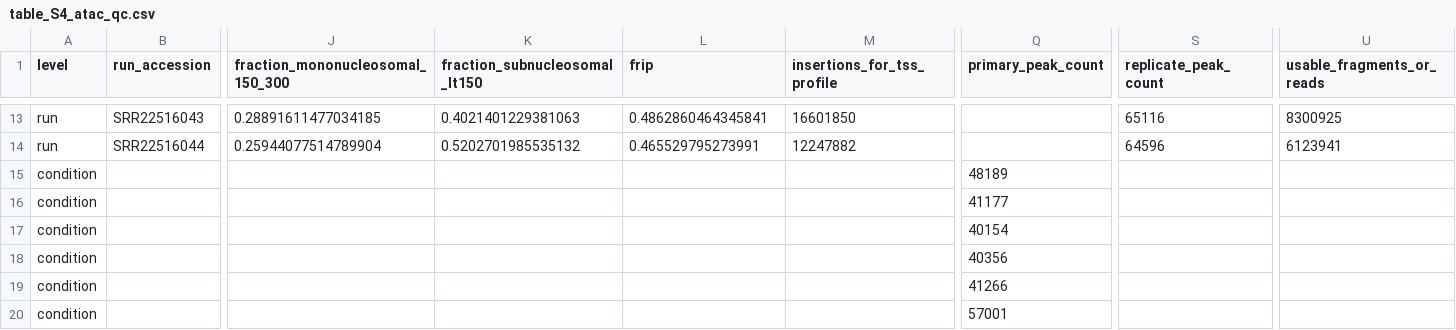
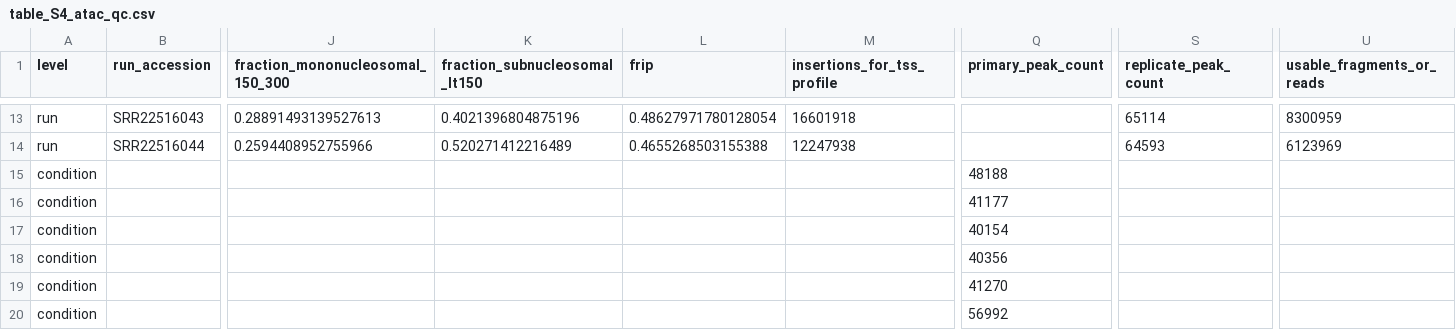
Before and after one commit to Jefemaestro33/Paper0-CRISPRa-Targetability-Atlas, a CSV file: supplementary/table_S4_atac_qc.csv, drawn as a sheet; only a part is shown, gaps mark what is left out; the diff covers the shown part only; the diff names each change by its address in the sheet, - before the commit and + after, or states it on an @@ line.

```diff
--- a/supplementary/table_S4_atac_qc.csv
+++ b/supplementary/table_S4_atac_qc.csv
-J13 (fraction_mononucleosomal_150_300): 0.28891611477034185
+J13 (fraction_mononucleosomal_150_300): 0.28891493139527613
-K13 (fraction_subnucleosomal_lt150): 0.4021401229381063
+K13 (fraction_subnucleosomal_lt150): 0.4021396804875196
-L13 (frip): 0.4862860464345841
+L13 (frip): 0.48627971780128054
-M13 (insertions_for_tss_profile): 16601850
+M13 (insertions_for_tss_profile): 16601918
-S13 (replicate_peak_count): 65116
+S13 (replicate_peak_count): 65114
-U13 (usable_fragments_or_reads): 8300925
+U13 (usable_fragments_or_reads): 8300959
-J14 (fraction_mononucleosomal_150_300): 0.25944077514789904
+J14 (fraction_mononucleosomal_150_300): 0.2594408952755966
-K14 (fraction_subnucleosomal_lt150): 0.5202701985535132
+K14 (fraction_subnucleosomal_lt150): 0.520271412216489
-L14 (frip): 0.465529795273991
+L14 (frip): 0.4655268503155388
-M14 (insertions_for_tss_profile): 12247882
+M14 (insertions_for_tss_profile): 12247938
-S14 (replicate_peak_count): 64596
+S14 (replicate_peak_count): 64593
-U14 (usable_fragments_or_reads): 6123941
+U14 (usable_fragments_or_reads): 6123969
-Q15 (primary_peak_count): 48189
+Q15 (primary_peak_count): 48188
-Q19 (primary_peak_count): 41266
+Q19 (primary_peak_count): 41270
-Q20 (primary_peak_count): 57001
+Q20 (primary_peak_count): 56992
```
Also changed, not shown: 33 edited cells elsewhere in this file, analysis_stats/matched_depth_summary.tsv, analysis_stats/matched_promoter_null.tsv, 25 other files.
